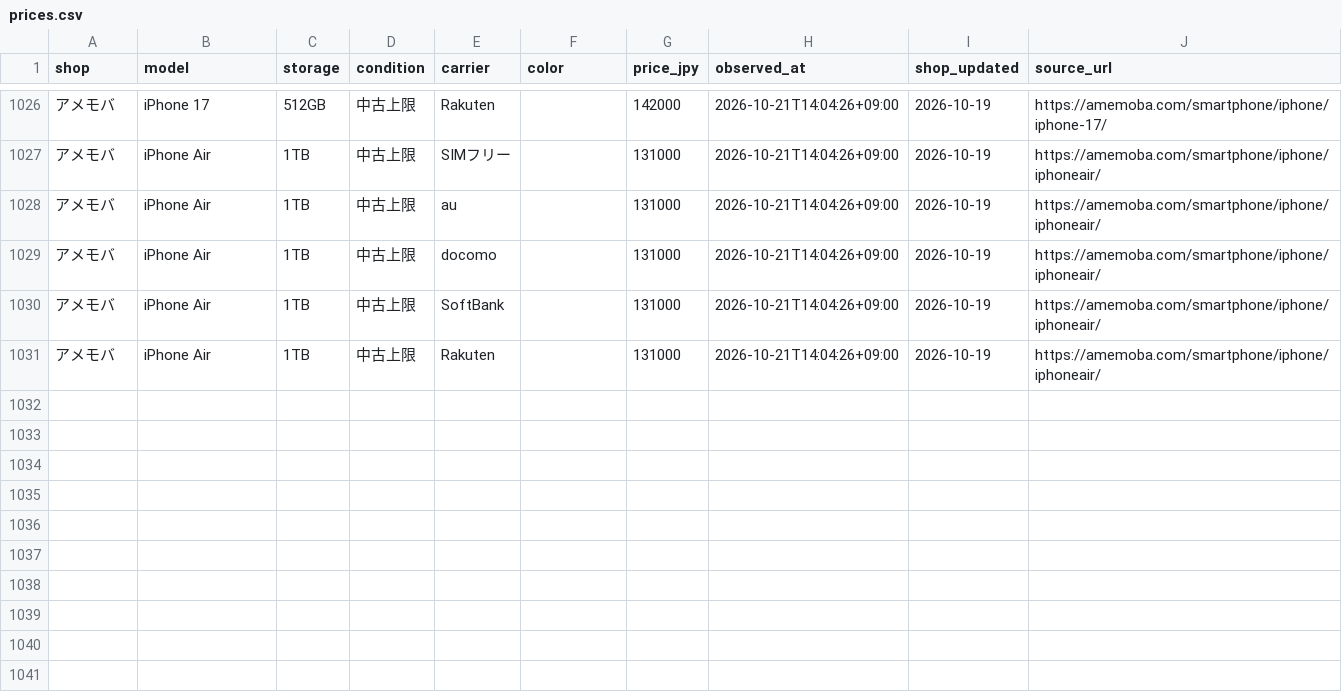
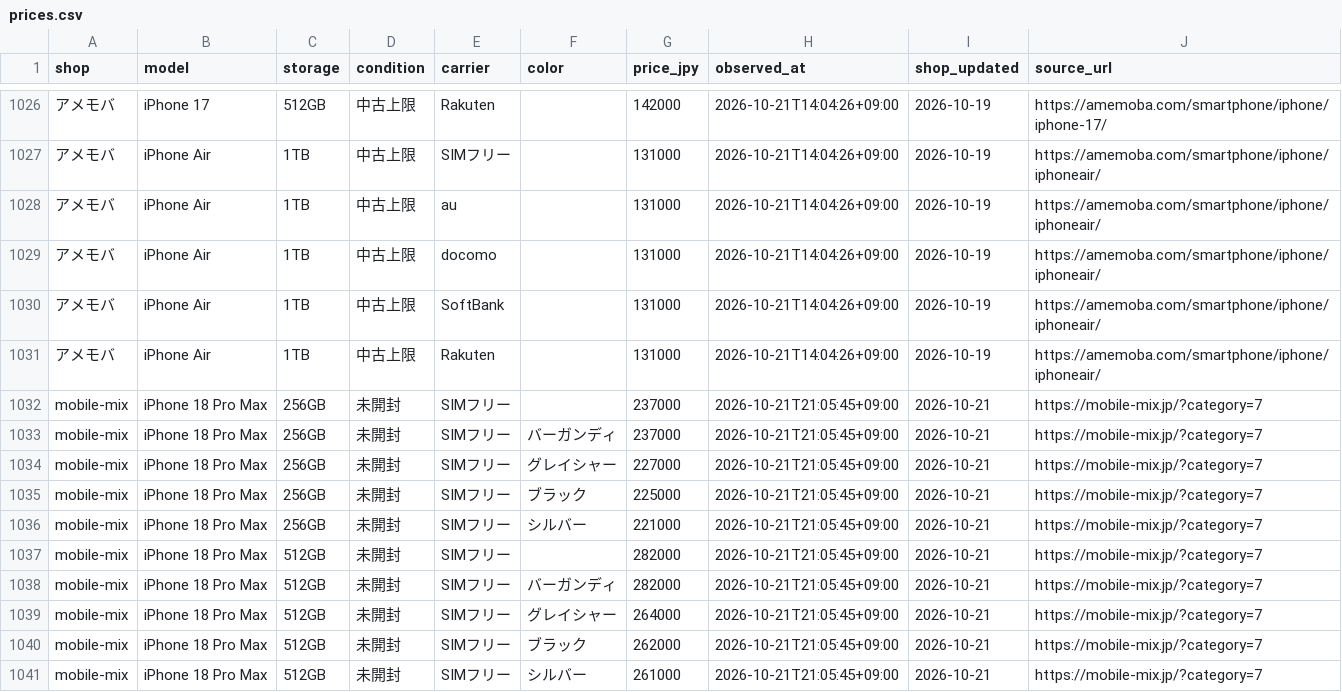
Before and after one commit to iPliny/ptt-iphone-tracker, a CSV file: data/jp/prices.csv, drawn as a sheet; only a part is shown, gaps mark what is left out; the diff names each change by its address in the sheet, - before the commit and + after, or states it on an @@ line.

```diff
--- a/data/jp/prices.csv
+++ b/data/jp/prices.csv
+row 1032: mobile-mix | iPhone 18 Pro Max | 256GB | 未開封 | SIMフリー |  | 237000 | 2026-10-21T21:05:45+09:00 | 2026-10-21 | https://mobile-mix.jp/?category=7
+row 1033: mobile-mix | iPhone 18 Pro Max | 256GB | 未開封 | SIMフリー | バーガンディ | 237000 | 2026-10-21T21:05:45+09:00 | 2026-10-21 | https://mobile-mix.jp/?category=7
+row 1034: mobile-mix | iPhone 18 Pro Max | 256GB | 未開封 | SIMフリー | グレイシャー | 227000 | 2026-10-21T21:05:45+09:00 | 2026-10-21 | https://mobile-mix.jp/?category=7
+row 1035: mobile-mix | iPhone 18 Pro Max | 256GB | 未開封 | SIMフリー | ブラック | 225000 | 2026-10-21T21:05:45+09:00 | 2026-10-21 | https://mobile-mix.jp/?category=7
+row 1036: mobile-mix | iPhone 18 Pro Max | 256GB | 未開封 | SIMフリー | シルバー | 221000 | 2026-10-21T21:05:45+09:00 | 2026-10-21 | https://mobile-mix.jp/?category=7
+row 1037: mobile-mix | iPhone 18 Pro Max | 512GB | 未開封 | SIMフリー |  | 282000 | 2026-10-21T21:05:45+09:00 | 2026-10-21 | https://mobile-mix.jp/?category=7
+row 1038: mobile-mix | iPhone 18 Pro Max | 512GB | 未開封 | SIMフリー | バーガンディ | 282000 | 2026-10-21T21:05:45+09:00 | 2026-10-21 | https://mobile-mix.jp/?category=7
+row 1039: mobile-mix | iPhone 18 Pro Max | 512GB | 未開封 | SIMフリー | グレイシャー | 264000 | 2026-10-21T21:05:45+09:00 | 2026-10-21 | https://mobile-mix.jp/?category=7
+row 1040: mobile-mix | iPhone 18 Pro Max | 512GB | 未開封 | SIMフリー | ブラック | 262000 | 2026-10-21T21:05:45+09:00 | 2026-10-21 | https://mobile-mix.jp/?category=7
+row 1041: mobile-mix | iPhone 18 Pro Max | 512GB | 未開封 | SIMフリー | シルバー | 261000 | 2026-10-21T21:05:45+09:00 | 2026-10-21 | https://mobile-mix.jp/?category=7
```
Also changed, not shown: data/jp/latest.csv, data/jp/runs.csv.
